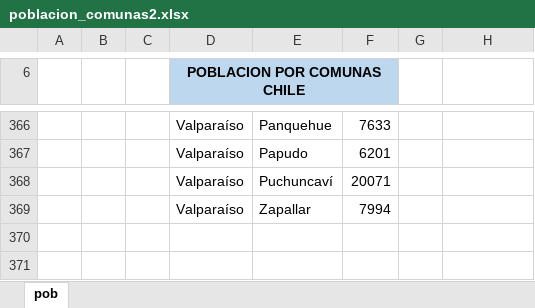
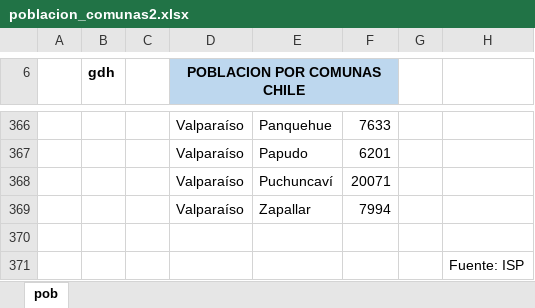
Before and after one commit to opensaludlab/ciencia_datos, an Excel workbook: data/poblacion_comunas2.xlsx, sheet pob, drawn as a sheet; only a part is shown, gaps mark what is left out; values as stored, in another font and other column widths than the file's, no borders; charts and pictures not drawn; the diff names each change by its address in the sheet, - before the commit and + after, or states it on an @@ line.

Commit message:
Actualización

```diff
--- a/data/poblacion_comunas2.xlsx (sheet pob)
+++ b/data/poblacion_comunas2.xlsx (sheet pob)
-B6: (empty)
+B6: gdh
+row 370: (empty)
+row 371:  |  |  |  |  |  |  | Fuente: ISP
```
